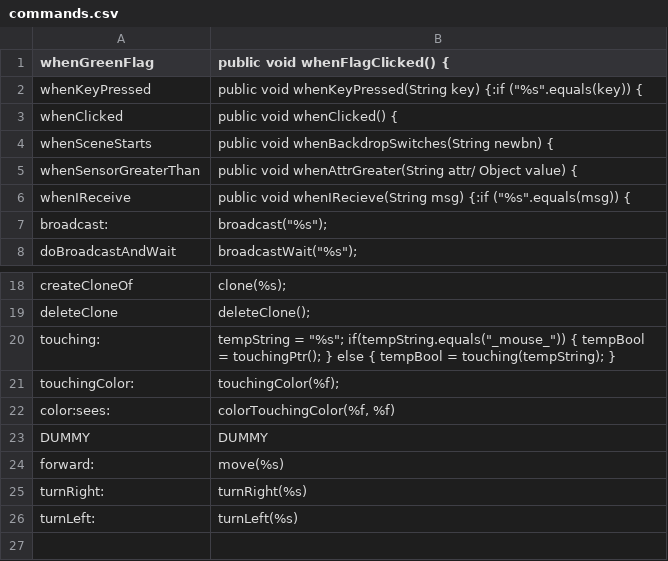
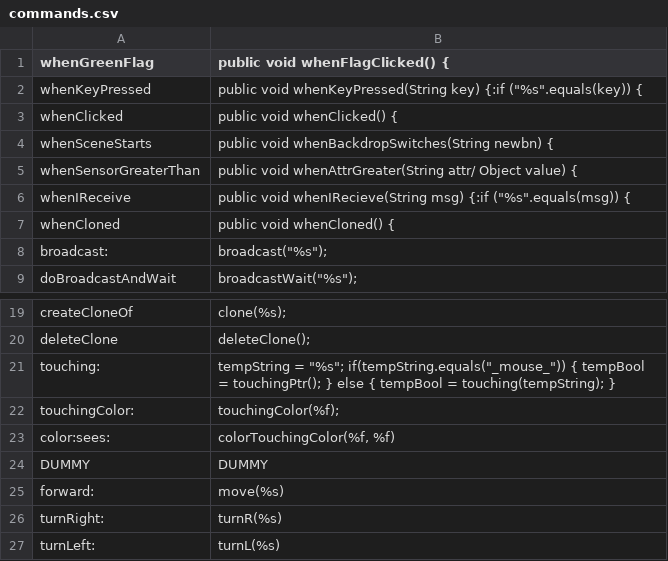
Before and after one commit to Innoviox/jatch, a CSV file: commands.csv, drawn as a sheet; only a part is shown, gaps mark what is left out.

```diff
--- a/commands.csv
+++ b/commands.csv
@@ -6,2 +6,3 @@ whenSensorGreaterThan,public void whenAttrGreater(String attr/ Object value) {
 whenIReceive,public void whenIRecieve(String msg) {:if ("%s".equals(msg)) {
+whenCloned,public void whenCloned() {
 broadcast:,"broadcast(""%s"");"
@@ -24,3 +25,3 @@ DUMMY,DUMMY
 forward:,move(%s)
-turnRight:,turnRight(%s)
-turnLeft:,turnLeft(%s)
+turnRight:,turnR(%s)
+turnLeft:,turnL(%s)
```
Also changed, not shown: 4 other files.
